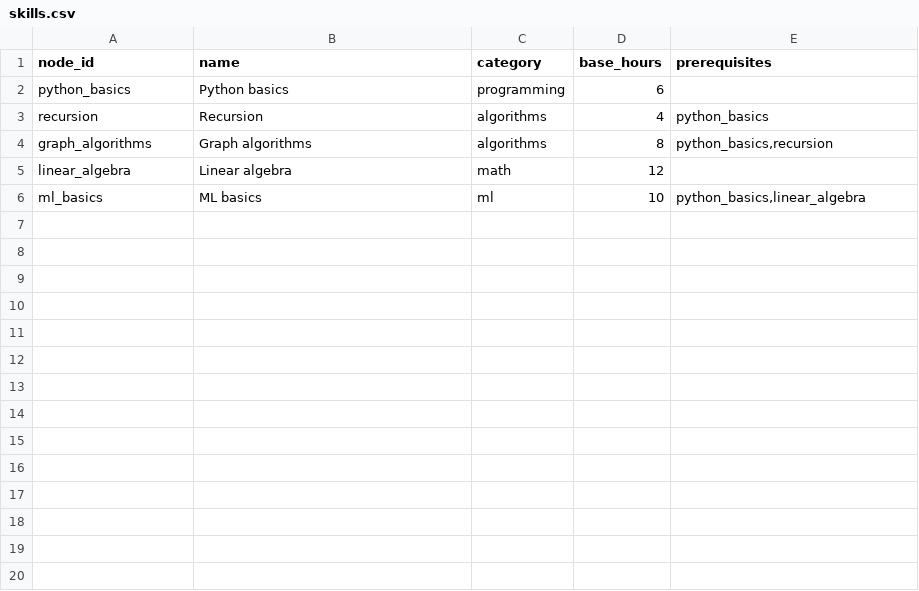
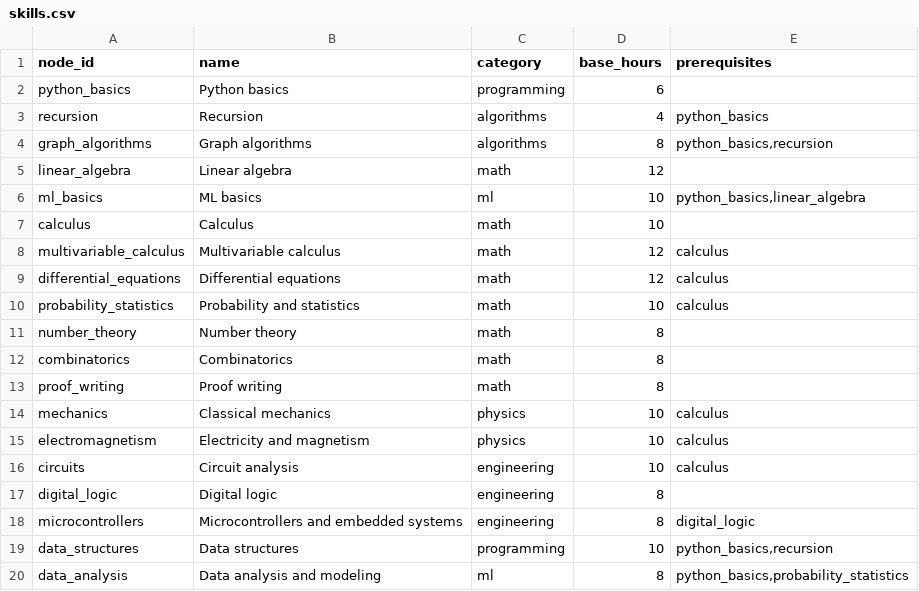
Before and after one commit to jiachengw-sf/four-year-advisor, a CSV file: seed/skills.csv, drawn as a sheet.

Commit message:
jeremy branch: 19-skill catalog, job fetcher for math/EE/ML roles, DEMO_STUDENT_ID pins the dashboard student

```diff
--- a/seed/skills.csv
+++ b/seed/skills.csv
@@ -6 +6,15 @@ linear_algebra,Linear algebra,math,12,
 ml_basics,ML basics,ml,10,"python_basics,linear_algebra"
+calculus,Calculus,math,10,
+multivariable_calculus,Multivariable calculus,math,12,calculus
+differential_equations,Differential equations,math,12,calculus
+probability_statistics,Probability and statistics,math,10,calculus
+number_theory,Number theory,math,8,
+combinatorics,Combinatorics,math,8,
+proof_writing,Proof writing,math,8,
+mechanics,Classical mechanics,physics,10,calculus
+electromagnetism,Electricity and magnetism,physics,10,calculus
+circuits,Circuit analysis,engineering,10,calculus
+digital_logic,Digital logic,engineering,8,
+microcontrollers,Microcontrollers and embedded systems,engineering,8,digital_logic
+data_structures,Data structures,programming,10,"python_basics,recursion"
+data_analysis,Data analysis and modeling,ml,8,"python_basics,probability_statistics"
```
Also changed, not shown: 2 other files.
